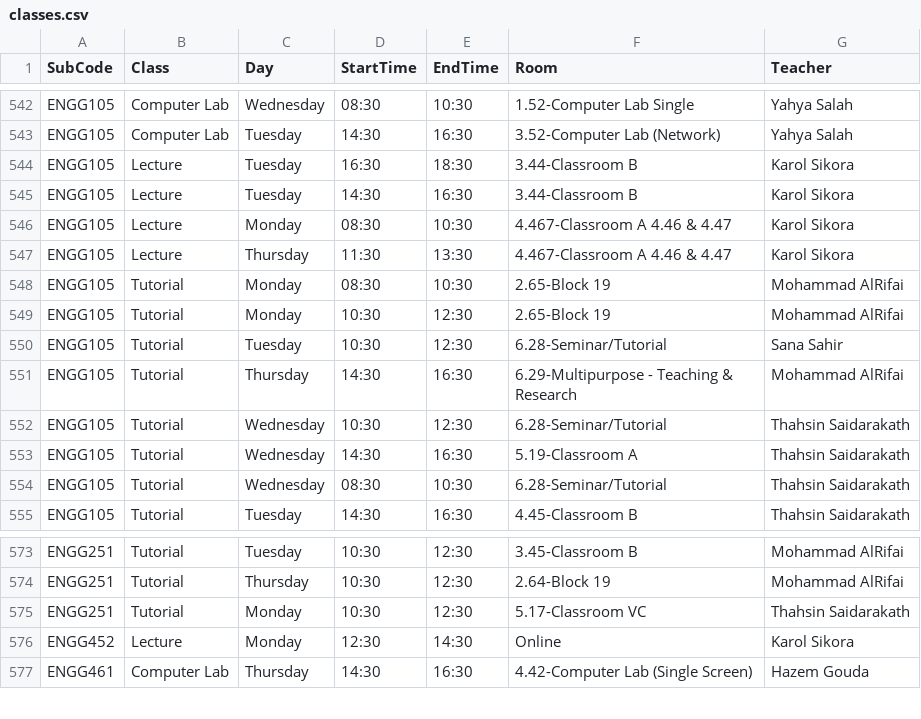
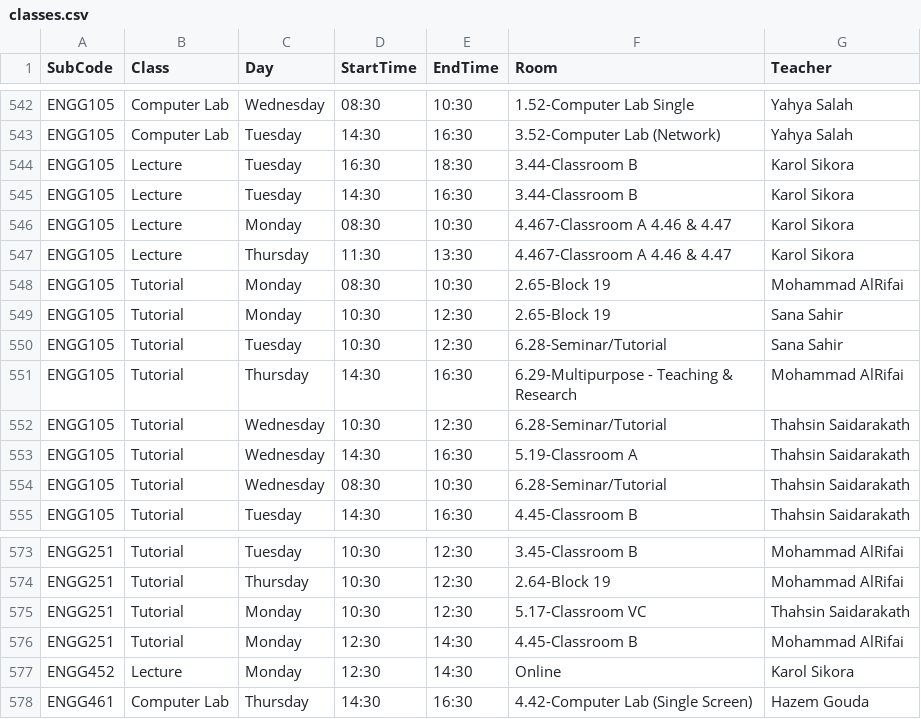
Before and after one commit to tahayparker/vacansee, a CSV file: public/classes.csv, drawn as a sheet; only a part is shown, gaps mark what is left out.

Commit message:
Update timetable CSV data [skip deploy]

```diff
--- a/public/classes.csv
+++ b/public/classes.csv
@@ -548,3 +548,3 @@ ENGG105,Lecture,Thursday,11:30,13:30,4.467-Classroom A 4.46 & 4.47,Karol Sikora
 ENGG105,Tutorial,Monday,08:30,10:30,2.65-Block 19,Mohammad AlRifai
-ENGG105,Tutorial,Monday,10:30,12:30,2.65-Block 19,Mohammad AlRifai
+ENGG105,Tutorial,Monday,10:30,12:30,2.65-Block 19,Sana Sahir
 ENGG105,Tutorial,Tuesday,10:30,12:30,6.28-Seminar/Tutorial,Sana Sahir
@@ -575,2 +575,3 @@ ENGG251,Tutorial,Thursday,10:30,12:30,2.64-Block 19,Mohammad AlRifai
 ENGG251,Tutorial,Monday,10:30,12:30,5.17-Classroom VC,Thahsin Saidarakath
+ENGG251,Tutorial,Monday,12:30,14:30,4.45-Classroom B,Mohammad AlRifai
 ENGG452,Lecture,Monday,12:30,14:30,Online,Karol Sikora
```
